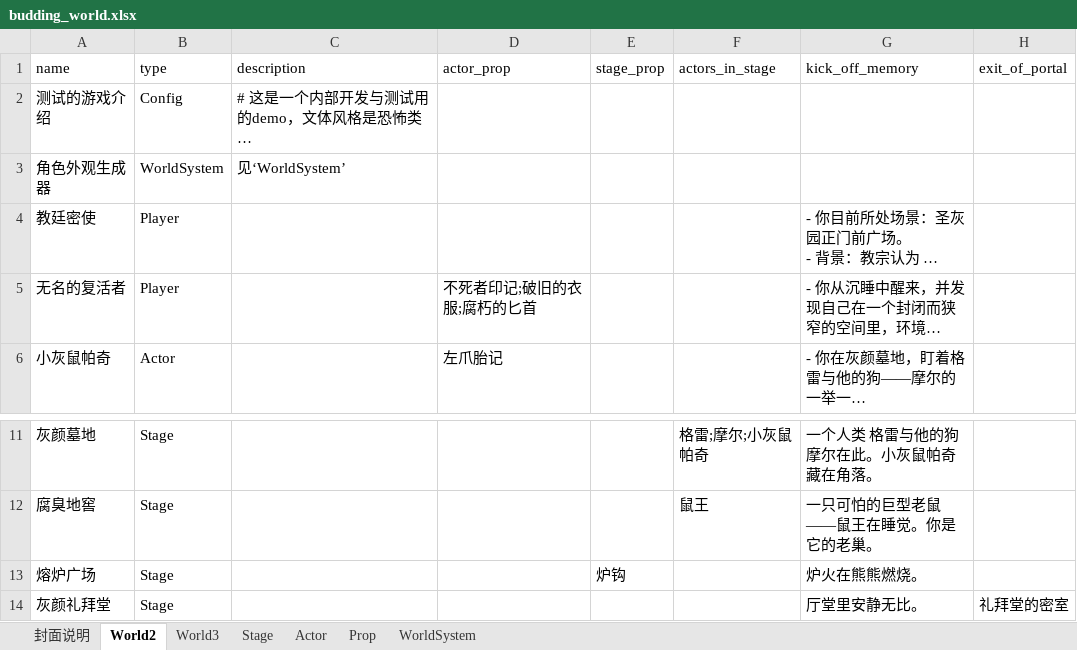
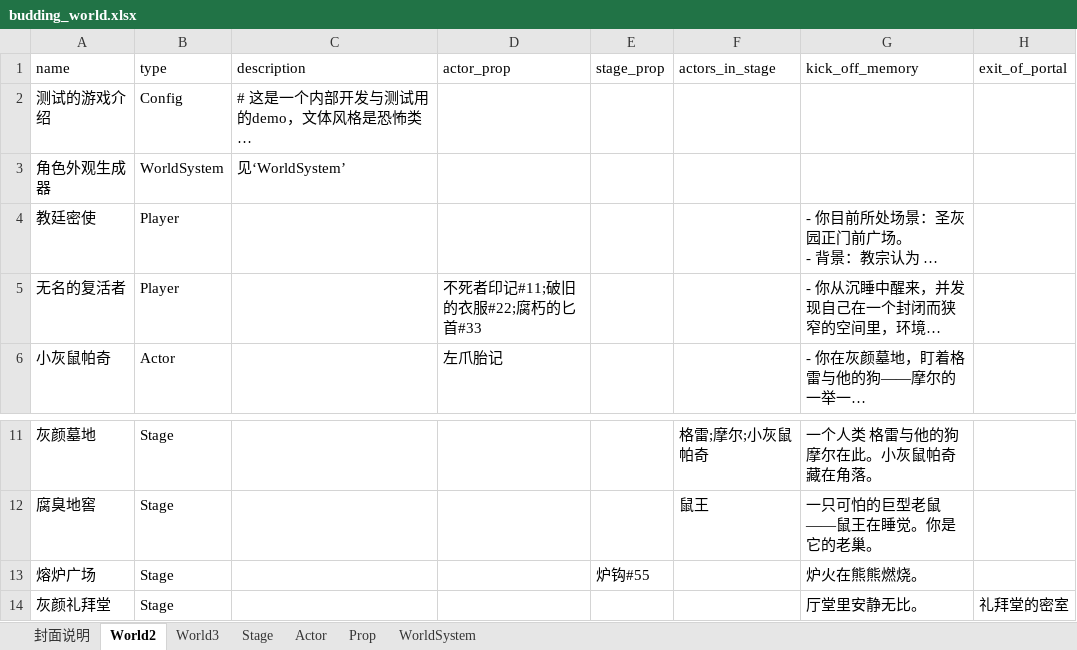
Before and after one commit to yanghanggit/ai-rpg, an Excel workbook: budding_world/excel/budding_world.xlsx, sheet World2, drawn as a sheet; only a part is shown, gaps mark what is left out; long unchanged cells end in …; values as stored, in another font and other column widths than the file's, no borders; the diff names each change by its address in the sheet, - before the commit and + after, or states it on an @@ line.

```diff
--- a/budding_world/excel/budding_world.xlsx (sheet World2)
+++ b/budding_world/excel/budding_world.xlsx (sheet World2)
-D5 (actor_prop): 不死者印记;破旧的衣服;腐朽的匕首
+D5 (actor_prop): 不死者印记#11;破旧的衣服#22;腐朽的匕首#33
-E13 (stage_prop): 炉钩
+E13 (stage_prop): 炉钩#55
```
Also changed, not shown: 3 other files.
